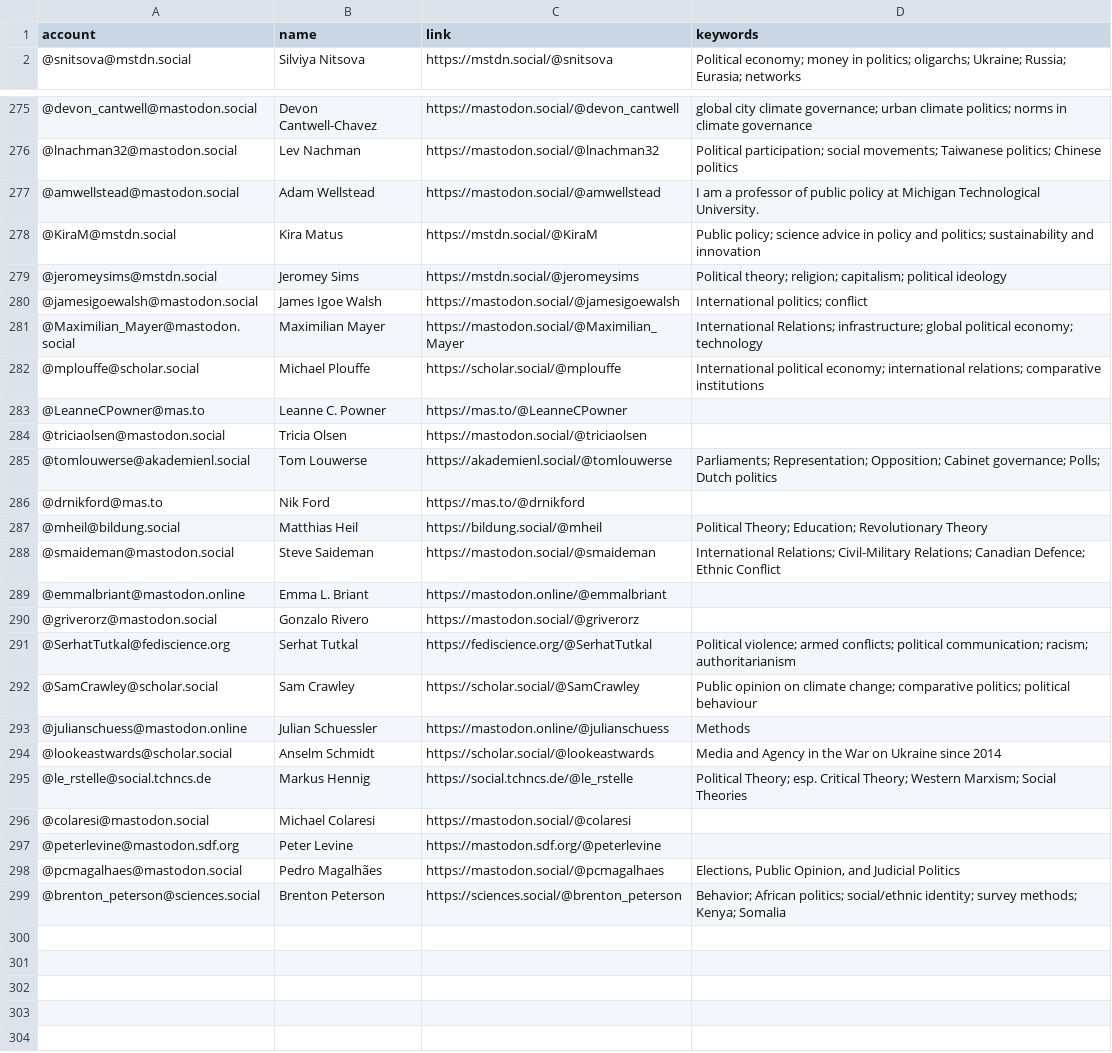
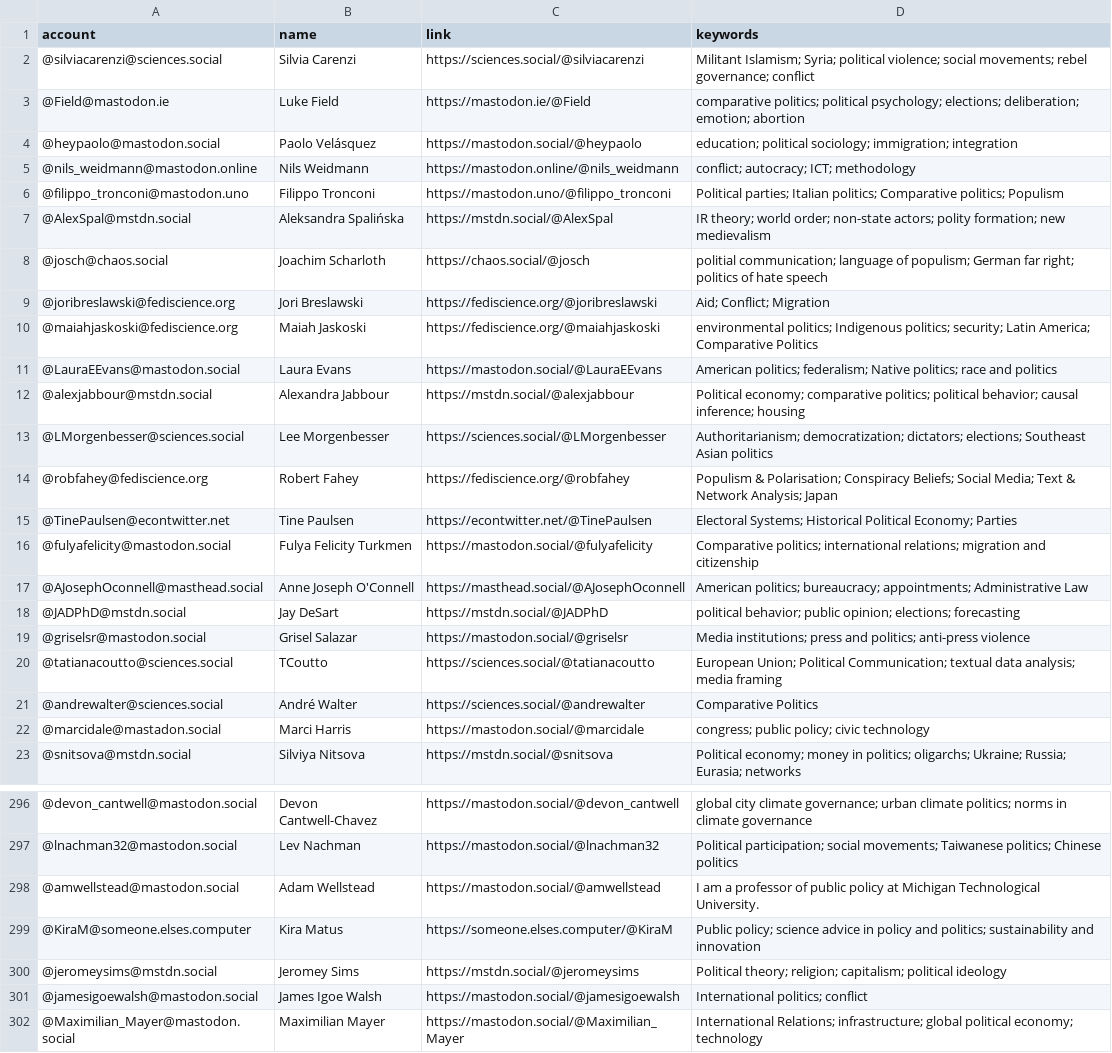
Before and after one commit to brentonpeterson/Mastodon-PoliScientists, a CSV file: resources/users.csv, drawn as a sheet; only a part is shown, gaps mark what is left out; the shorter side is filled out with more unchanged rows.

Commit message:
Add files via upload
update file

```diff
--- a/resources/users.csv
+++ b/resources/users.csv
@@ -1,2 +1,23 @@
 account,name,link,keywords
+@silviacarenzi@sciences.social,Silvia Carenzi,https://sciences.social/@silviacarenzi,Militant Islamism; Syria; political violence; social movements; rebel governance; conflict
+@Field@mastodon.ie,Luke Field,https://mastodon.ie/@Field,comparative politics; political psychology; elections; deliberation; emotion; abortion
+@heypaolo@mastodon.social,Paolo Velásquez,https://mastodon.social/@heypaolo,education; political sociology; immigration; integration
+@nils_weidmann@mastodon.online,Nils Weidmann,https://mastodon.online/@nils_weidmann,conflict; autocracy; ICT; methodology
+@filippo_tronconi@mastodon.uno,Filippo Tronconi,https://mastodon.uno/@filippo_tronconi,Political parties; Italian politics; Comparative politics; Populism
+@AlexSpal@mstdn.social,Aleksandra Spalińska,https://mstdn.social/@AlexSpal,IR theory; world order; non-state actors; polity formation; new medievalism
+@josch@chaos.social,Joachim Scharloth,https://chaos.social/@josch,politial communication; language of populism; German far right; politics of hate speech
+@joribreslawski@fediscience.org,Jori Breslawski,https://fediscience.org/@joribreslawski,Aid; Conflict; Migration
+@maiahjaskoski@fediscience.org,Maiah Jaskoski,https://fediscience.org/@maiahjaskoski,environmental politics; Indigenous politics; security; Latin America; Comparative Politics
+@LauraEEvans@mastodon.social,Laura Evans,https://mastodon.social/@LauraEEvans,American politics; federalism; Native politics; race and politics
+@alexjabbour@mstdn.social,Alexandra Jabbour,https://mstdn.social/@alexjabbour,Political economy; comparative politics; political behavior; causal inference; housing
+@LMorgenbesser@sciences.social,Lee Morgenbesser,https://sciences.social/@LMorgenbesser,Authoritarianism; democratization; dictators; elections; Southeast Asian politics
+@robfahey@fediscience.org,Robert Fahey,https://fediscience.org/@robfahey,Populism & Polarisation; Conspiracy Beliefs; Social Media; Text & Network Analysis; Japan
+@TinePaulsen@econtwitter.net,Tine Paulsen,https://econtwitter.net/@TinePaulsen,Electoral Systems; Historical Political Economy; Parties
+@fulyafelicity@mastodon.social,Fulya Felicity Turkmen,https://mastodon.social/@fulyafelicity,Comparative politics; international relations; migration and citizenship
+@AJosephOconnell@masthead.social,Anne Joseph O'Connell,https://masthead.social/@AJosephOconnell,American politics; bureaucracy; appointments; Administrative Law
+@JADPhD@mstdn.social,Jay DeSart,https://mstdn.social/@JADPhD,political behavior; public opinion; elections; forecasting
+@griselsr@mastodon.social,Grisel Salazar,https://mastodon.social/@griselsr,Media institutions; press and politics; anti-press violence
+@tatianacoutto@sciences.social,TCoutto,https://sciences.social/@tatianacoutto,European Union; Political Communication; textual data analysis; media framing
+@andrewalter@sciences.social,André Walter,https://sciences.social/@andrewalter,Comparative Politics
+@marcidale@mastadon.social,Marci Harris,https://mastodon.social/@marcidale,congress; public policy; civic technology
 @snitsova@mstdn.social,Silviya Nitsova,https://mstdn.social/@snitsova,Political economy; money in politics; oligarchs; Ukraine; Russia; Eurasia; networks
@@ -277,3 +298,3 @@ account,name,link,keywords
 @amwellstead@mastodon.social,Adam Wellstead,https://mastodon.social/@amwellstead,I am a professor of public policy at Michigan Technological University.
-@KiraM@mstdn.social,Kira Matus,https://mstdn.social/@KiraM,Public policy; science advice in policy and politics; sustainability and innovation
+@KiraM@someone.elses.computer,Kira Matus,https://someone.elses.computer/@KiraM,Public policy; science advice in policy and politics; sustainability and innovation
 @jeromeysims@mstdn.social,Jeromey Sims,https://mstdn.social/@jeromeysims,Political theory; religion; capitalism; political ideology
```
